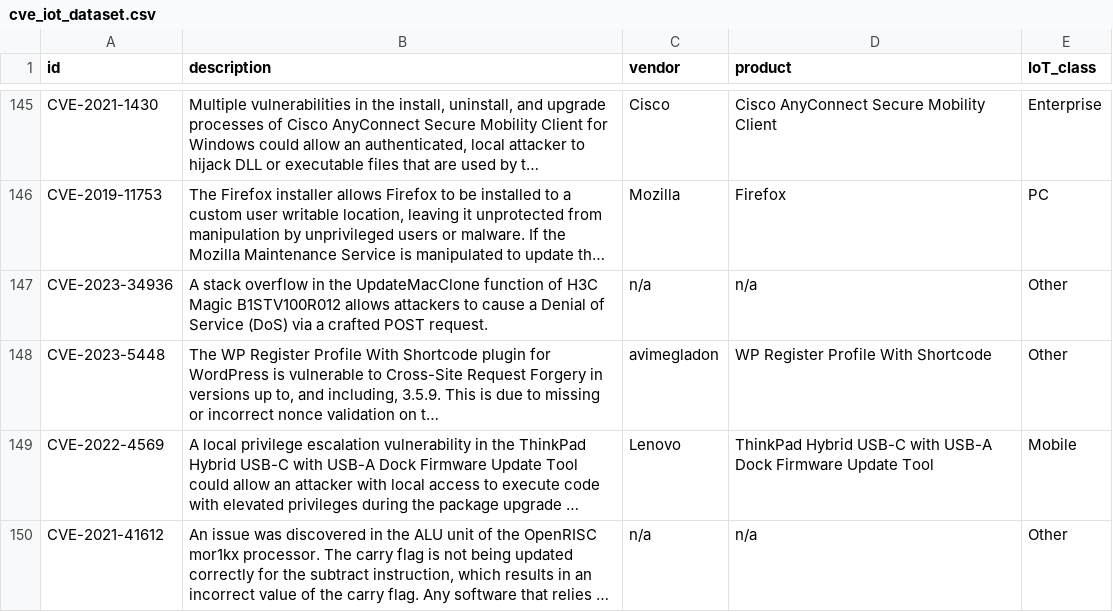
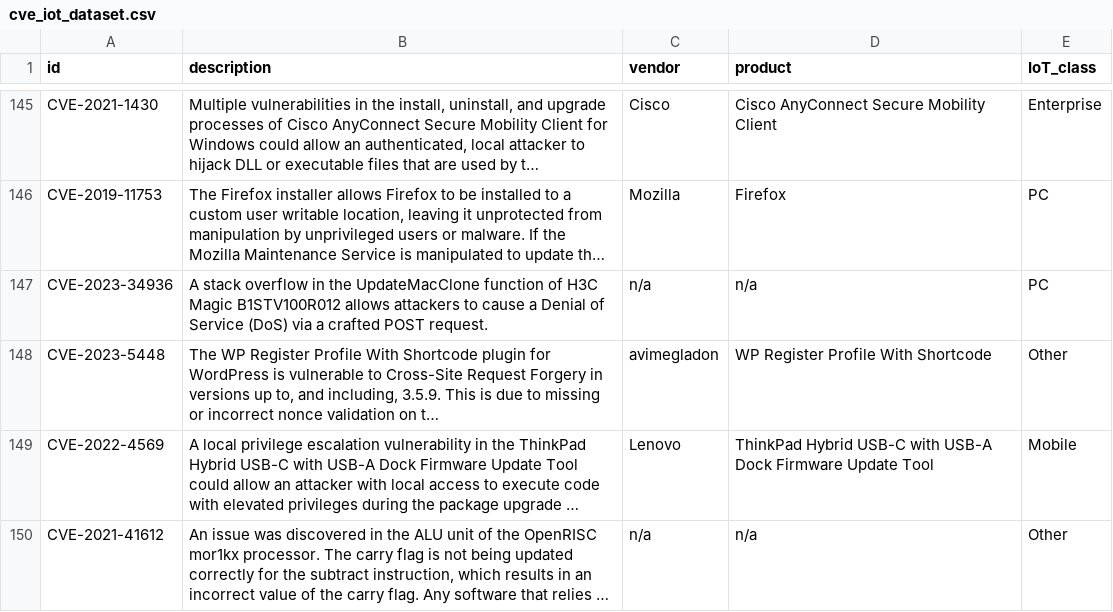
Before and after one commit to abusm4n/updatOR, a CSV file: src/cve_iot_dataset.csv, drawn as a sheet; only a part is shown, gaps mark what is left out; long unchanged cells end in …; the diff covers the shown part only; the diff names each change by its address in the sheet, - before the commit and + after, or states it on an @@ line.

```diff
--- a/src/cve_iot_dataset.csv
+++ b/src/cve_iot_dataset.csv
-E147 (IoT_class): Other
+E147 (IoT_class): PC
```
Also changed, not shown: 33 edited cells elsewhere in this file, 10 other files.
